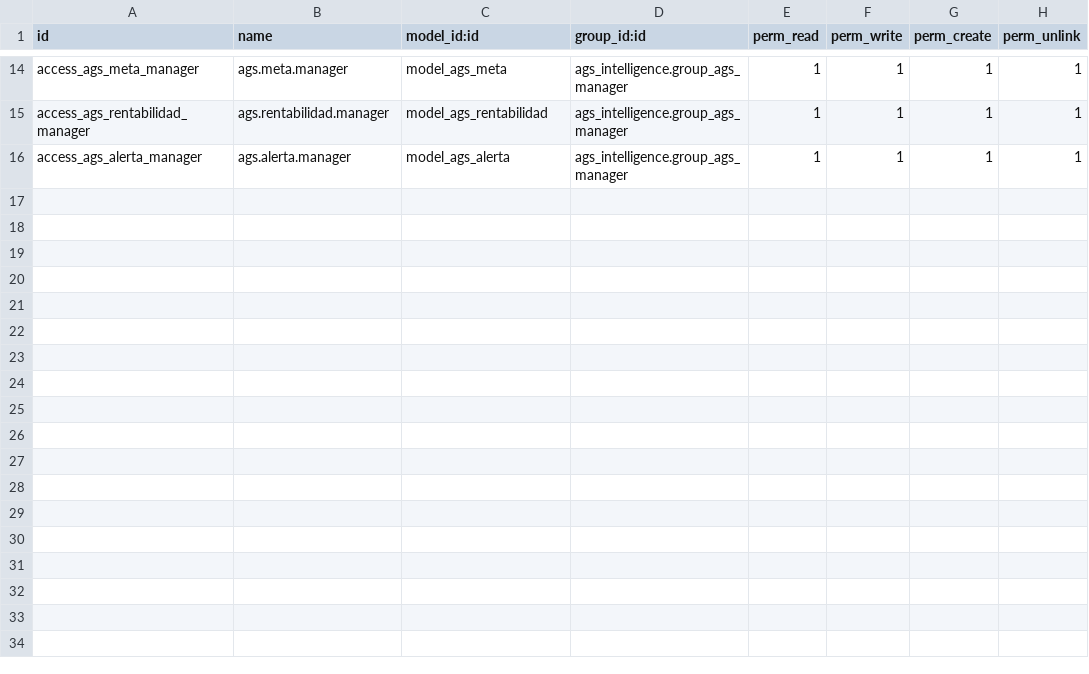
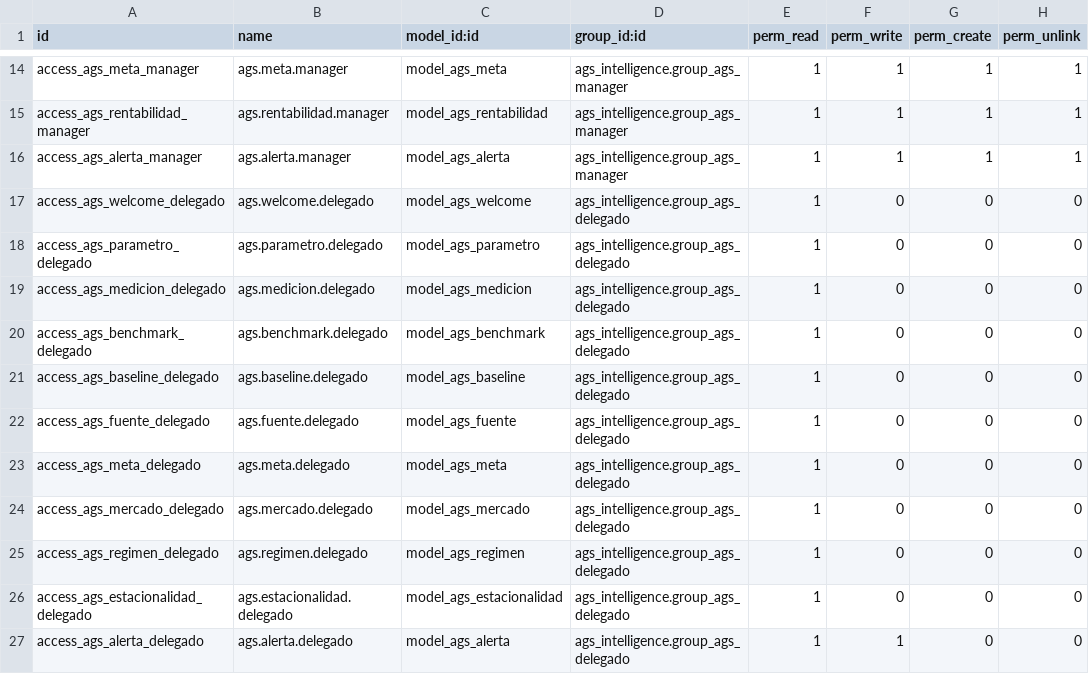
Before and after one commit to InfinityServicesSRL/henry, a CSV file: ags_intelligence/security/ir.model.access.csv, drawn as a sheet; only a part is shown, gaps mark what is left out.

```diff
--- a/ags_intelligence/security/ir.model.access.csv
+++ b/ags_intelligence/security/ir.model.access.csv
@@ -16 +16,12 @@ access_ags_rentabilidad_manager,ags.rentabilidad.manager,model_ags_rentabilidad,
 access_ags_alerta_manager,ags.alerta.manager,model_ags_alerta,ags_intelligence.group_ags_manager,1,1,1,1
+access_ags_welcome_delegado,ags.welcome.delegado,model_ags_welcome,ags_intelligence.group_ags_delegado,1,0,0,0
+access_ags_parametro_delegado,ags.parametro.delegado,model_ags_parametro,ags_intelligence.group_ags_delegado,1,0,0,0
+access_ags_medicion_delegado,ags.medicion.delegado,model_ags_medicion,ags_intelligence.group_ags_delegado,1,0,0,0
+access_ags_benchmark_delegado,ags.benchmark.delegado,model_ags_benchmark,ags_intelligence.group_ags_delegado,1,0,0,0
+access_ags_baseline_delegado,ags.baseline.delegado,model_ags_baseline,ags_intelligence.group_ags_delegado,1,0,0,0
+access_ags_fuente_delegado,ags.fuente.delegado,model_ags_fuente,ags_intelligence.group_ags_delegado,1,0,0,0
+access_ags_meta_delegado,ags.meta.delegado,model_ags_meta,ags_intelligence.group_ags_delegado,1,0,0,0
+access_ags_mercado_delegado,ags.mercado.delegado,model_ags_mercado,ags_intelligence.group_ags_delegado,1,0,0,0
+access_ags_regimen_delegado,ags.regimen.delegado,model_ags_regimen,ags_intelligence.group_ags_delegado,1,0,0,0
+access_ags_estacionalidad_delegado,ags.estacionalidad.delegado,model_ags_estacionalidad,ags_intelligence.group_ags_delegado,1,0,0,0
+access_ags_alerta_delegado,ags.alerta.delegado,model_ags_alerta,ags_intelligence.group_ags_delegado,1,1,0,0
```
Also changed, not shown: 8 other files.
